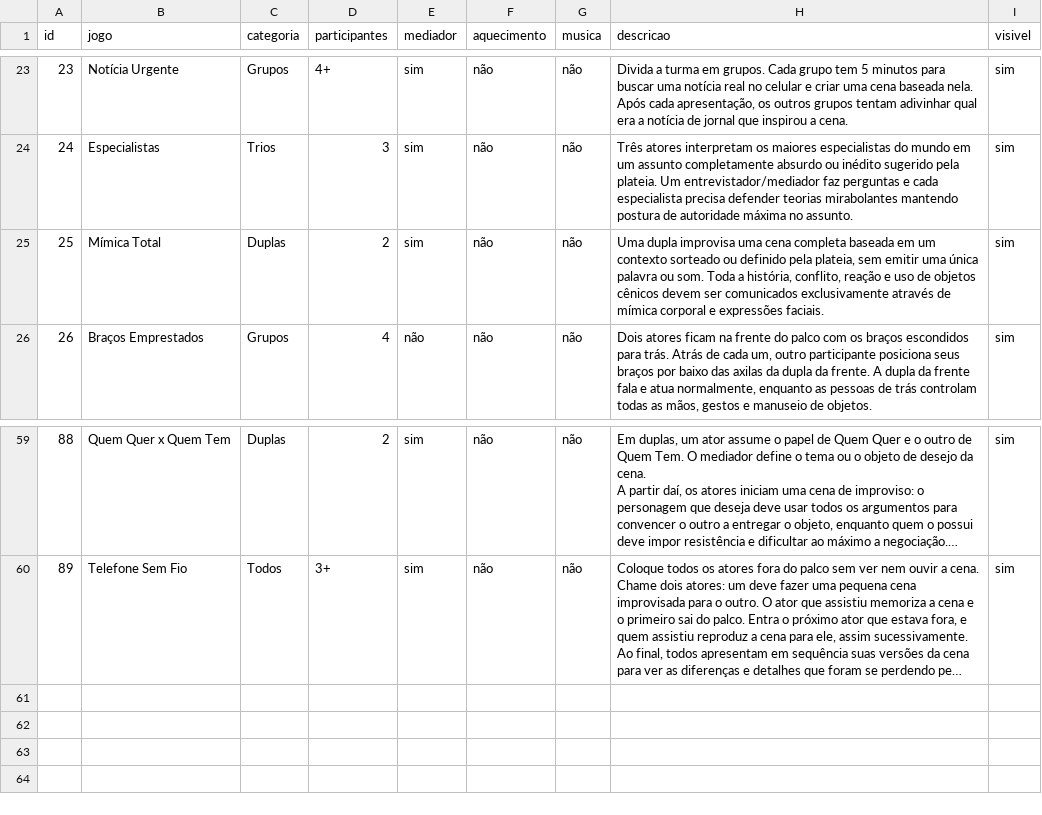
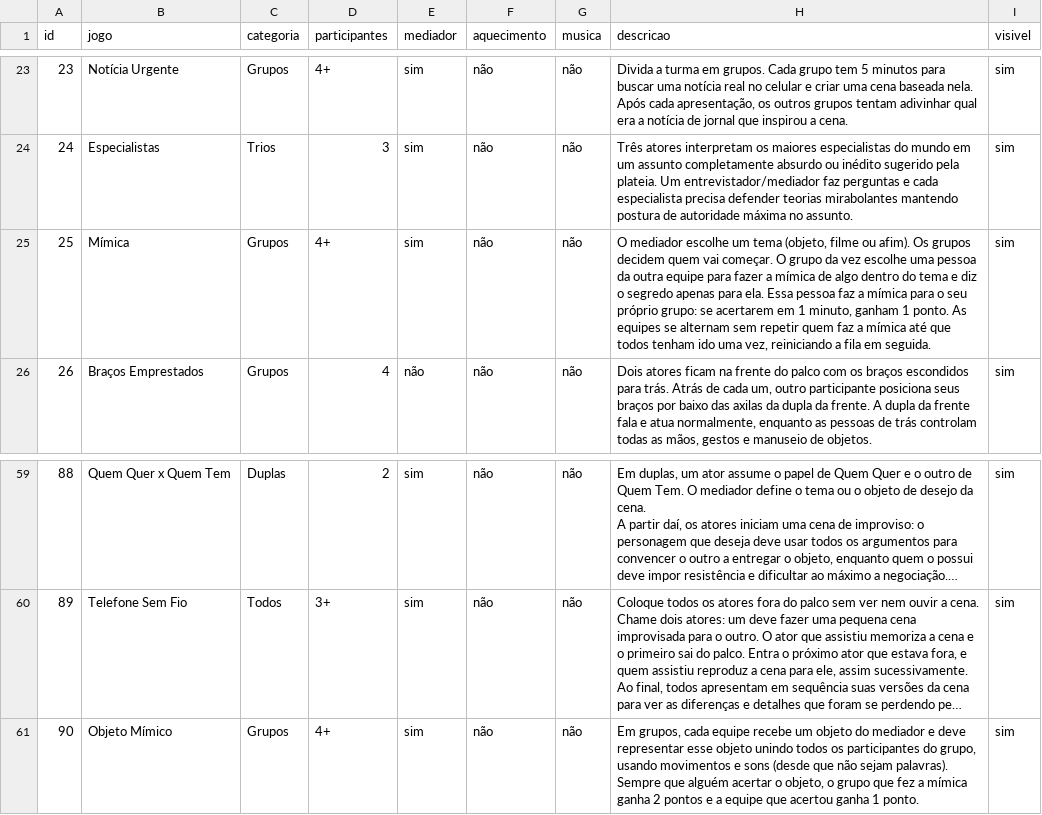
Before and after one commit to cumbucacriativa/joganacumbuca, a CSV file: data/jogos.csv, drawn as a sheet; only a part is shown, gaps mark what is left out; long unchanged cells end in …; the diff names each change by its address in the sheet, - before the commit and + after, or states it on an @@ line.

```diff
--- a/data/jogos.csv
+++ b/data/jogos.csv
-B25 (jogo): Mímica Total
+B25 (jogo): Mímica
-C25 (categoria): Duplas
+C25 (categoria): Grupos
-D25 (participantes): 2
+D25 (participantes): 4+
-H25 (descricao): Uma dupla improvisa uma cena completa baseada em um contexto sorteado ou definido pela plateia, sem emitir uma única palavra ou som. Toda a história, conflito, reação e uso de objetos cênicos devem ser comunicados exclusivamente através de mímica corporal e expressões faciais.
+H25 (descricao): O mediador escolhe um tema (objeto, filme ou afim). Os grupos decidem quem vai começar. O grupo da vez escolhe uma pessoa da outra equipe para fazer a mímica de algo dentro do tema e diz o segredo apenas para ela. Essa pessoa faz a mímica para o seu próprio grupo: se acertarem em 1 minuto, ganham 1 ponto. As equipes se alternam sem repetir quem faz a mímica até que todos tenham ido uma vez, reiniciando a fila em seguida.
+row 61: 90 | Objeto Mímico | Grupos | 4+ | sim | não | não | Em grupos, cada equipe recebe um objeto do mediador e deve representar esse objeto unindo todos os participantes do grupo, usando movimentos e sons (desde que não sejam palavras). Sempre que alguém acertar o objeto, o grupo que fez a mímica ganha 2 pontos e a equipe que acertou ganha 1 ponto. | sim
```
Also changed, not shown: 2 other files.
